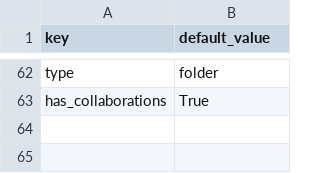
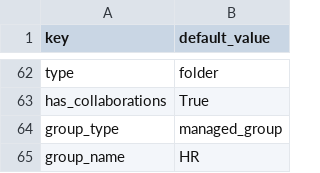
Before and after one commit to DevoInc/pCraft, a CSV file: pkg/available/Box/templates/box/default.csv, drawn as a sheet; only a part is shown, gaps mark what is left out; the diff names each change by its address in the sheet, - before the commit and + after, or states it on an @@ line.

Commit message:
Adding groups

```diff
--- a/pkg/available/Box/templates/box/default.csv
+++ b/pkg/available/Box/templates/box/default.csv
+row 64: group_type | managed_group
+row 65: group_name | HR
```
Also changed, not shown: 4 other files.
